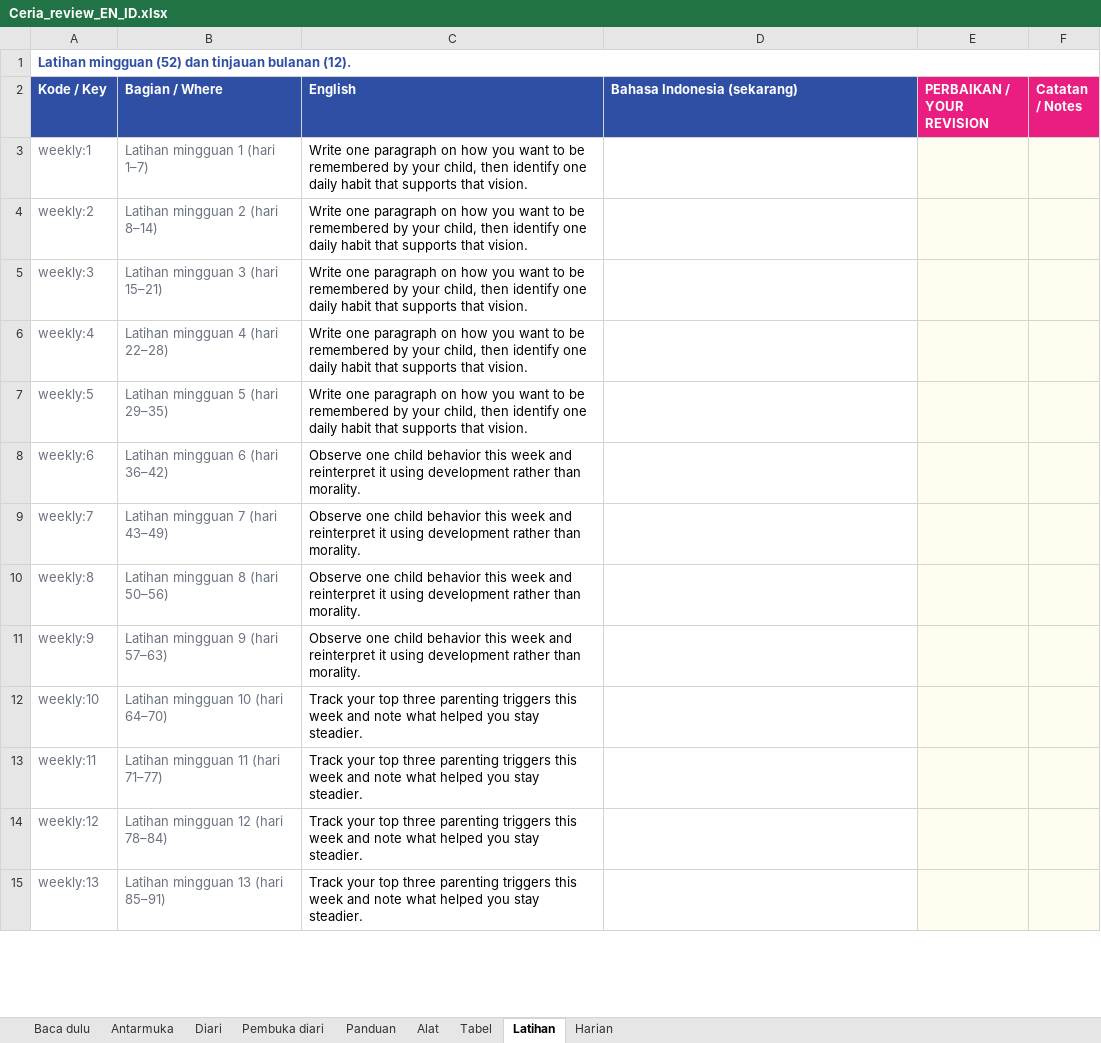
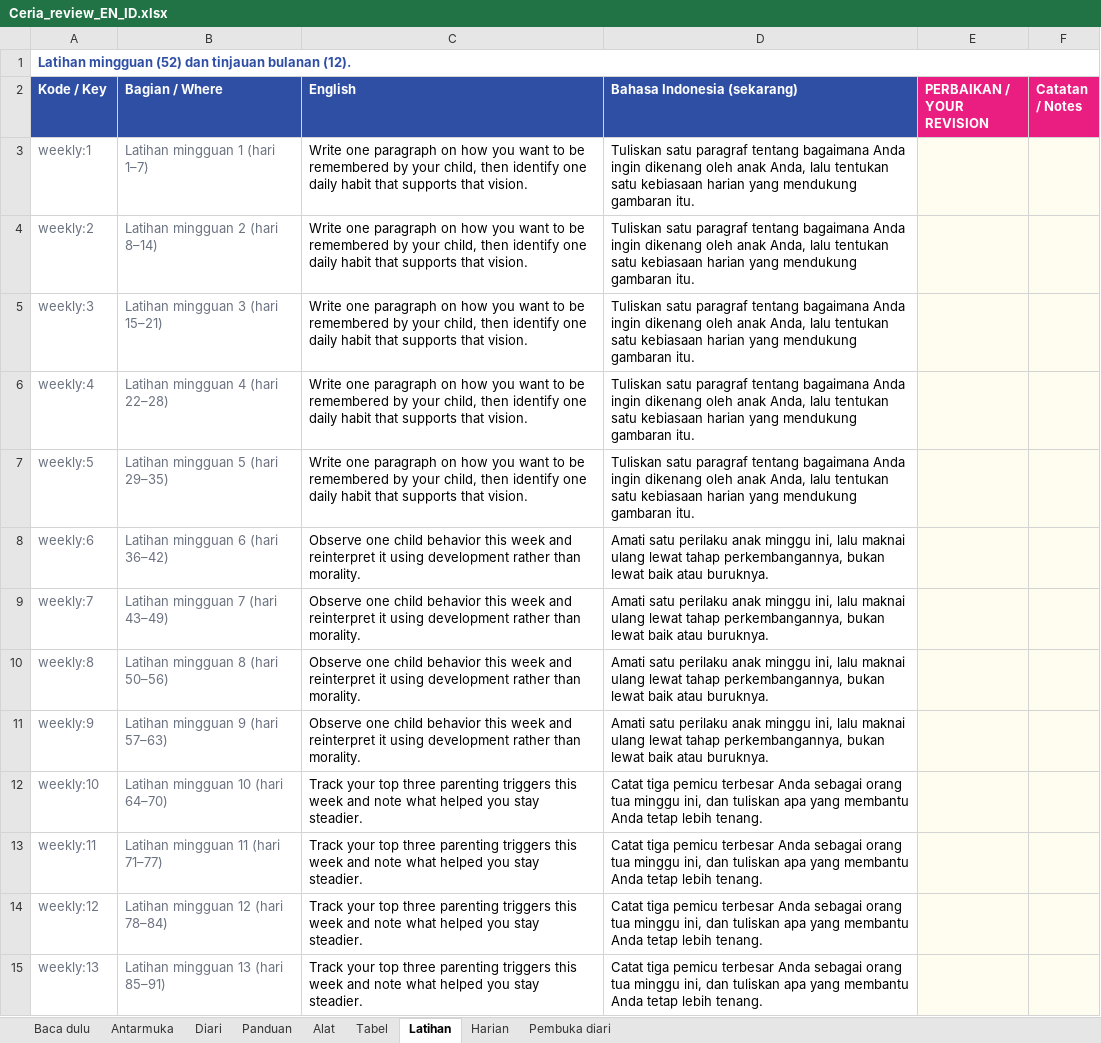
Before and after one commit to bizprop-dvd/Ceria, an Excel workbook: content/_source/out/Ceria_review_EN_ID.xlsx, sheet Latihan, drawn as a sheet; only a part is shown; values as stored, in another font and other column widths than the file's, no borders; the diff covers the shown part only; the diff names each change by its address in the sheet, - before the commit and + after, or states it on an @@ line.

```diff
--- a/content/_source/out/Ceria_review_EN_ID.xlsx (sheet Latihan)
+++ b/content/_source/out/Ceria_review_EN_ID.xlsx (sheet Latihan)
@@ sheet tab order changed: Baca dulu | Antarmuka | Diari | Panduan | Alat | Tabel | Latihan | Harian | Pembuka diari @@
-D3:D7 (Bahasa Indonesia (sekarang)): (empty)
+D3:D7 (Bahasa Indonesia (sekarang)): Tuliskan satu paragraf tentang bagaimana Anda ingin dikenang oleh anak Anda, lalu tentukan satu kebiasaan harian yang mendukung gambaran itu.
-D8:D11 (Bahasa Indonesia (sekarang)): (empty)
+D8:D11 (Bahasa Indonesia (sekarang)): Amati satu perilaku anak minggu ini, lalu maknai ulang lewat tahap perkembangannya, bukan lewat baik atau buruknya.
-D12:D15 (Bahasa Indonesia (sekarang)): (empty)
+D12:D15 (Bahasa Indonesia (sekarang)): Catat tiga pemicu terbesar Anda sebagai orang tua minggu ini, dan tuliskan apa yang membantu Anda tetap lebih tenang.
```
Also changed, not shown: 51 edited cells elsewhere in this sheet, sheet Baca dulu, 4 other files.
